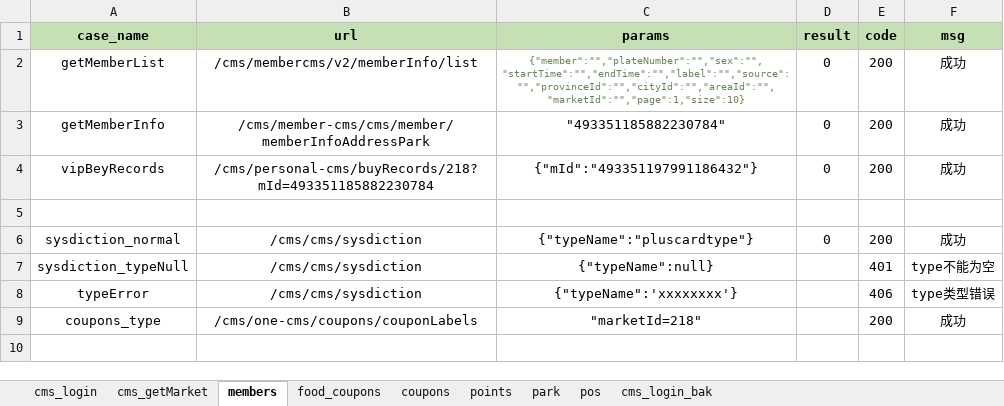
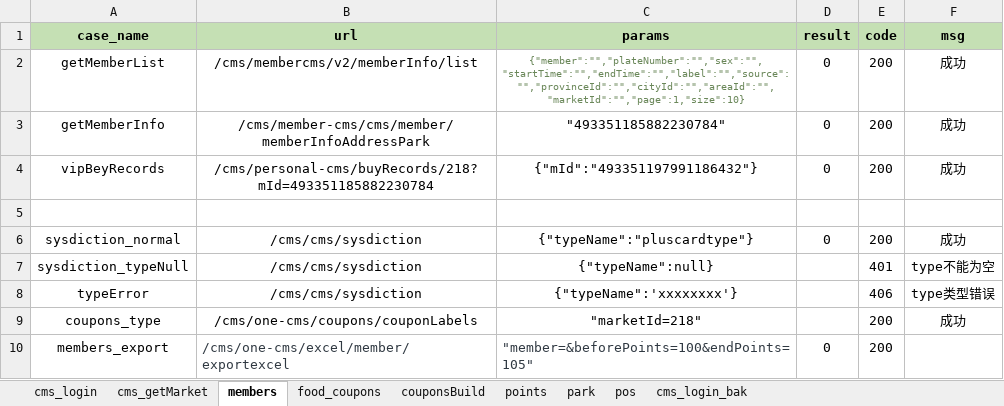
Before and after one commit to wang806/hopsapi_test, an Excel workbook: testcase/test_datas.xlsx, sheet members, drawn as a sheet; values as stored, in another font and other column widths than the file's, no borders; the diff names each change by its address in the sheet, - before the commit and + after, or states it on an @@ line.

Commit message:
coupons build

```diff
--- a/testcase/test_datas.xlsx (sheet members)
+++ b/testcase/test_datas.xlsx (sheet members)
-sheet tab: coupons
+sheet tab: couponsBuild
+row 10: members_export | /cms/one-cms/excel/member/exportexcel | "member=&beforePoints=100&endPoints=105" | 0 | 200
```
Also changed, not shown: sheet couponsBuild, sheet food_coupons.
